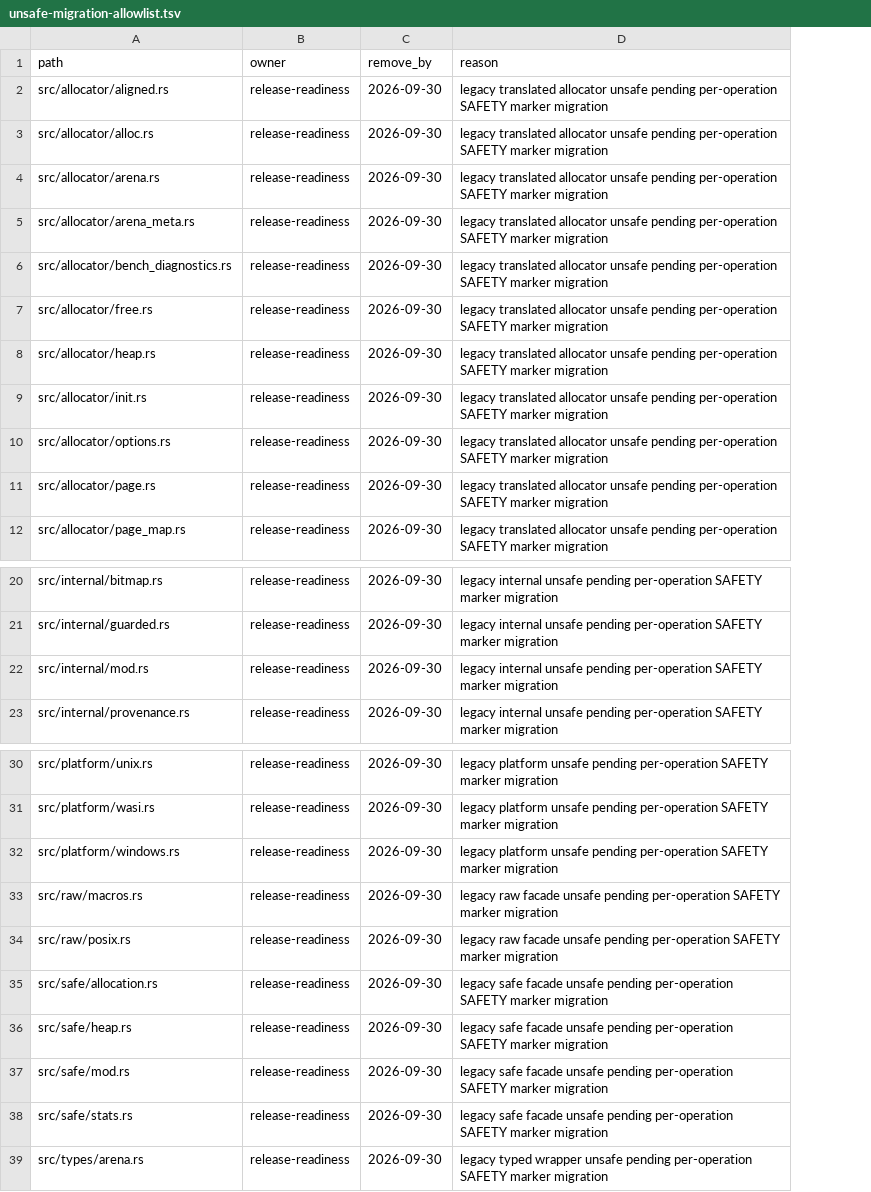
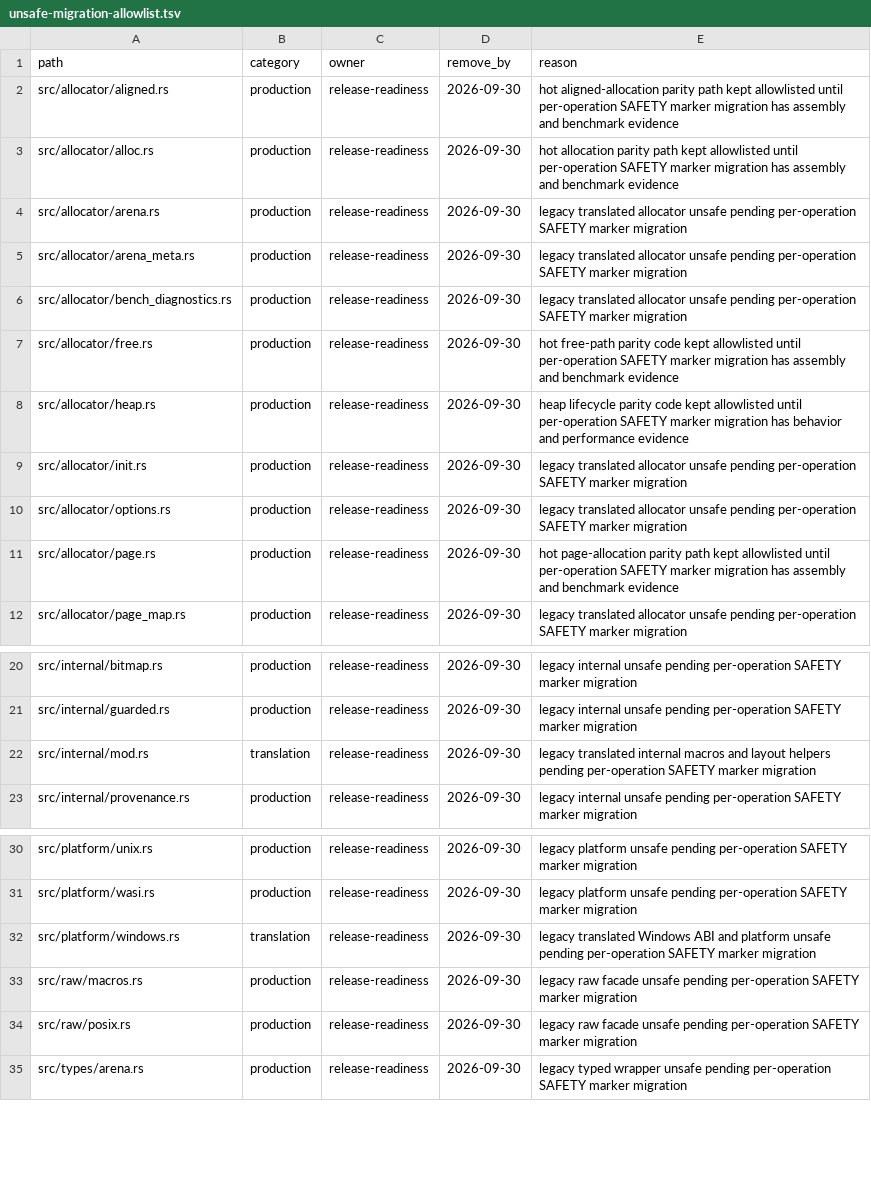
Before and after one commit to whb07/rimalloc, a TSV file: docs/unsafe-migration-allowlist.tsv, drawn as a sheet; only a part is shown, gaps mark what is left out; removed rows and columns are numbered as before the commit, all else as after; the diff covers the shown part only; the diff names each change by its address in the sheet, - before the commit and + after, or states it on an @@ line.

Commit message:
Tighten unsafe migration allowlist

```diff
--- a/docs/unsafe-migration-allowlist.tsv
+++ b/docs/unsafe-migration-allowlist.tsv
+column B (category), rows 2-12: all production; rows 20-23: production | production | translation | production; rows 30-35: production | production | translation | production | production | production
-E2 (reason): legacy translated allocator unsafe pending per-operation SAFETY marker migration
+E2 (reason): hot aligned-allocation parity path kept allowlisted until per-operation SAFETY marker migration has assembly and benchmark evidence
-E3 (reason): legacy translated allocator unsafe pending per-operation SAFETY marker migration
+E3 (reason): hot allocation parity path kept allowlisted until per-operation SAFETY marker migration has assembly and benchmark evidence
-E7 (reason): legacy translated allocator unsafe pending per-operation SAFETY marker migration
+E7 (reason): hot free-path parity code kept allowlisted until per-operation SAFETY marker migration has assembly and benchmark evidence
-E8 (reason): legacy translated allocator unsafe pending per-operation SAFETY marker migration
+E8 (reason): heap lifecycle parity code kept allowlisted until per-operation SAFETY marker migration has behavior and performance evidence
-E11 (reason): legacy translated allocator unsafe pending per-operation SAFETY marker migration
+E11 (reason): hot page-allocation parity path kept allowlisted until per-operation SAFETY marker migration has assembly and benchmark evidence
-E22 (reason): legacy internal unsafe pending per-operation…
+E22 (reason): legacy translated internal macros and layout helpers pending per-operation…
-E32 (reason): legacy platform unsafe…
+E32 (reason): legacy translated Windows ABI and platform unsafe…
-row 35: src/safe/allocation.rs | release-readiness | 2026-09-30 | legacy safe facade unsafe pending per-operation SAFETY marker migration
-row 36: src/safe/heap.rs | release-readiness | 2026-09-30 | legacy safe facade unsafe pending per-operation SAFETY marker migration
-row 37: src/safe/mod.rs | release-readiness | 2026-09-30 | legacy safe facade unsafe pending per-operation SAFETY marker migration
-row 38: src/safe/stats.rs | release-readiness | 2026-09-30 | legacy safe facade unsafe pending per-operation SAFETY marker migration
```
Also changed, not shown: 1 edited cell elsewhere in this file, 7 other files.
